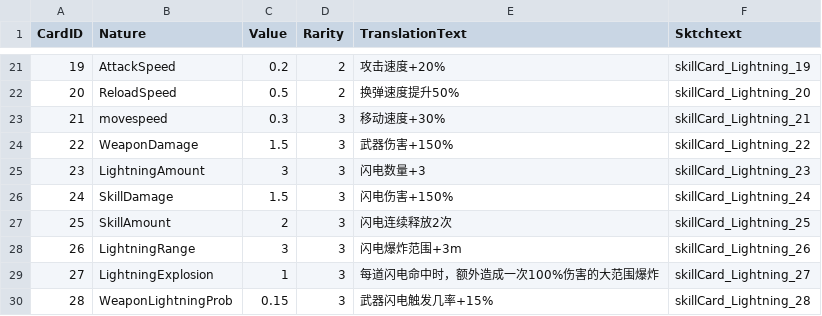
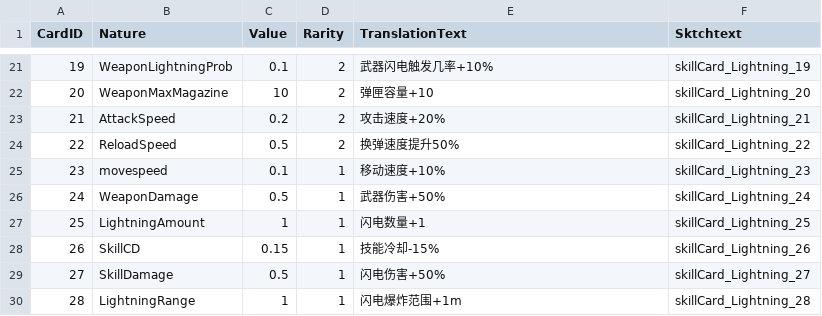
Before and after one commit to WindGod-Project-For-Garena/Offline-PVE, a CSV file: Assets/Scripts/DataCSV/Skill_2_CardData.csv, drawn as a sheet; only a part is shown, gaps mark what is left out; the diff covers the shown part only; the diff names each change by its address in the sheet, - before the commit and + after, or states it on an @@ line.

```diff
--- a/Assets/Scripts/DataCSV/Skill_2_CardData.csv
+++ b/Assets/Scripts/DataCSV/Skill_2_CardData.csv
-B21 (Nature): AttackSpeed
+B21 (Nature): WeaponLightningProb
-C21 (Value): 0.2
+C21 (Value): 0.1
-E21 (TranslationText): 攻击速度+20%
+E21 (TranslationText): 武器闪电触发几率+10%
-B22 (Nature): ReloadSpeed
+B22 (Nature): WeaponMaxMagazine
-C22 (Value): 0.5
+C22 (Value): 10
-E22 (TranslationText): 换弹速度提升50%
+E22 (TranslationText): 弹匣容量+10
-B23 (Nature): movespeed
+B23 (Nature): AttackSpeed
-C23 (Value): 0.3
+C23 (Value): 0.2
-D23:D24 (Rarity): 3
+D23:D24 (Rarity): 2
-E23 (TranslationText): 移动速度+30%
+E23 (TranslationText): 攻击速度+20%
-B24 (Nature): WeaponDamage
+B24 (Nature): ReloadSpeed
-C24 (Value): 1.5
+C24 (Value): 0.5
-E24 (TranslationText): 武器伤害+150%
+E24 (TranslationText): 换弹速度提升50%
-B25 (Nature): LightningAmount
+B25 (Nature): movespeed
-C25 (Value): 3
+C25 (Value): 0.1
-D25:D30 (Rarity): 3
+D25:D30 (Rarity): 1
-E25 (TranslationText): 闪电数量+3
+E25 (TranslationText): 移动速度+10%
-B26 (Nature): SkillDamage
+B26 (Nature): WeaponDamage
-C26 (Value): 1.5
+C26 (Value): 0.5
-E26 (TranslationText): 闪电伤害+150%
+E26 (TranslationText): 武器伤害+50%
-B27 (Nature): SkillAmount
+B27 (Nature): LightningAmount
-C27 (Value): 2
+C27 (Value): 1
-E27 (TranslationText): 闪电连续释放2次
+E27 (TranslationText): 闪电数量+1
-B28 (Nature): LightningRange
+B28 (Nature): SkillCD
-C28 (Value): 3
+C28 (Value): 0.15
-E28 (TranslationText): 闪电爆炸范围+3m
+E28 (TranslationText): 技能冷却-15%
-B29 (Nature): LightningExplosion
+B29 (Nature): SkillDamage
-C29 (Value): 1
+C29 (Value): 0.5
-E29 (TranslationText): 每道闪电命中时，额外造成一次100%伤害的大范围爆炸
+E29 (TranslationText): 闪电伤害+50%
-B30 (Nature): WeaponLightningProb
+B30 (Nature): LightningRange
-C30 (Value): 0.15
+C30 (Value): 1
-E30 (TranslationText): 武器闪电触发几率+15%
+E30 (TranslationText): 闪电爆炸范围+1m
```
Also changed, not shown: 76 edited cells elsewhere in this file, Assets/Scripts/DataCSV/Skill_1_CardData.csv, Temp/PackageHistory/last_FERuntime.prl.csv, 23 other files.
